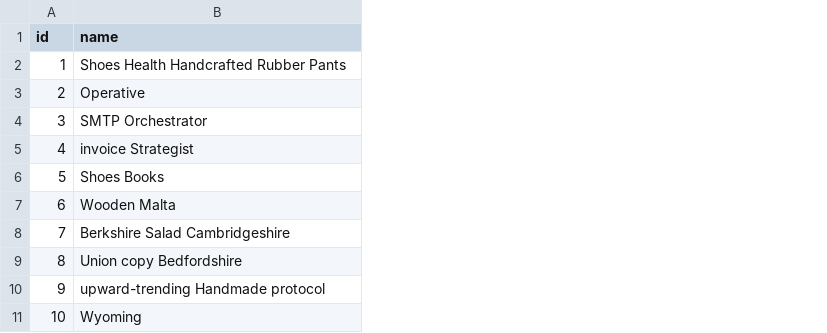
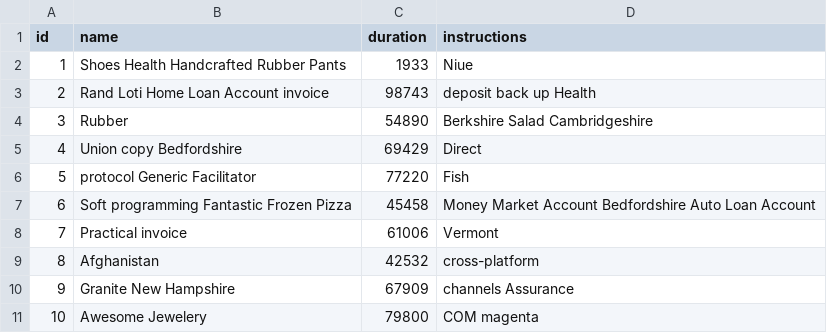
Before and after one commit to derzwisel/raecipe, a CSV file: src/main/resources/config/liquibase/fake-data/recipe.csv, drawn as a sheet; the diff names each change by its address in the sheet, - before the commit and + after, or states it on an @@ line.

```diff
--- a/src/main/resources/config/liquibase/fake-data/recipe.csv
+++ b/src/main/resources/config/liquibase/fake-data/recipe.csv
+column C (duration), rows 2-11: 1933 | 98743 | 54890 | 69429 | 77220 | 45458 | 61006 | 42532 | 67909 | 79800
+column D (instructions), rows 2-11: Niue | deposit back up Health | Berkshire Salad Cambridgeshire | Direct | Fish | Money Market Account Bedfordshire Auto Loan Account | Vermont | cross-platform | channels Assurance | COM magenta
-B3 (name): Operative
+B3 (name): Rand Loti Home Loan Account invoice
-B4 (name): SMTP Orchestrator
+B4 (name): Rubber
-B5 (name): invoice Strategist
+B5 (name): Union copy Bedfordshire
-B6 (name): Shoes Books
+B6 (name): protocol Generic Facilitator
-B7 (name): Wooden Malta
+B7 (name): Soft programming Fantastic Frozen Pizza
-B8 (name): Berkshire Salad Cambridgeshire
+B8 (name): Practical invoice
-B9 (name): Union copy Bedfordshire
+B9 (name): Afghanistan
-B10 (name): upward-trending Handmade protocol
+B10 (name): Granite New Hampshire
-B11 (name): Wyoming
+B11 (name): Awesome Jewelery
```
Also changed, not shown: 15 other files.
